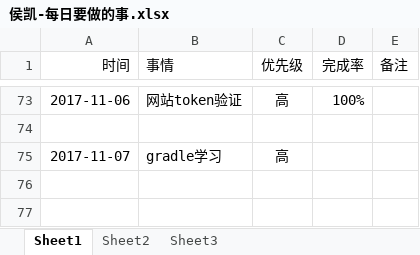
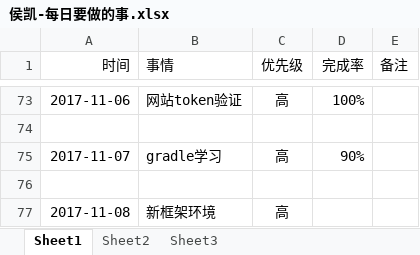
Before and after one commit to bird-start/eshop-doc, an Excel workbook: 交流管理/项目日报/侯凯-每日要做的事.xlsx, sheet Sheet1, drawn as a sheet; only a part is shown, gaps mark what is left out; values as stored, in another font and other column widths than the file's, no borders; the diff names each change by its address in the sheet, - before the commit and + after, or states it on an @@ line.

Commit message:
日报

```diff
--- a/交流管理/项目日报/侯凯-每日要做的事.xlsx (sheet Sheet1)
+++ b/交流管理/项目日报/侯凯-每日要做的事.xlsx (sheet Sheet1)
-D75 (完成率): (empty)
+D75 (完成率): 90%
+row 76: (empty)
+row 77: 2017-11-08 | 新框架环境 | 高
```
